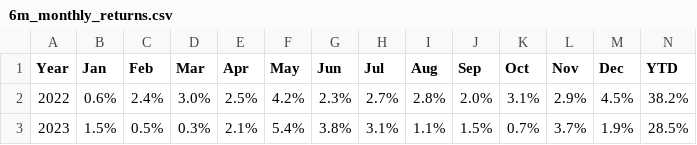
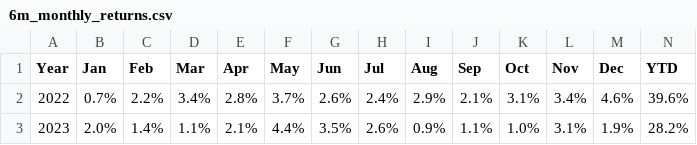
Before and after one commit to arthurdhonneur7/athenee_hf_portfolio, a CSV file: report/6m_monthly_returns.csv, drawn as a sheet; only a part is shown; the diff covers the shown part only.

```diff
--- a/report/6m_monthly_returns.csv
+++ b/report/6m_monthly_returns.csv
@@ -1,3 +1,3 @@
 Year,Jan,Feb,Mar,Apr,May,Jun,Jul,Aug,Sep,Oct,Nov,Dec,YTD
-2022,0.6%,2.4%,3.0%,2.5%,4.2%,2.3%,2.7%,2.8%,2.0%,3.1%,2.9%,4.5%,38.2%
-2023,1.5%,0.5%,0.3%,2.1%,5.4%,3.8%,3.1%,1.1%,1.5%,0.7%,3.7%,1.9%,28.5%
+2022,0.7%,2.2%,3.4%,2.8%,3.7%,2.6%,2.4%,2.9%,2.1%,3.1%,3.4%,4.6%,39.6%
+2023,2.0%,1.4%,1.1%,2.1%,4.4%,3.5%,2.6%,0.9%,1.1%,1.0%,3.1%,1.9%,28.2%
```
Also changed, not shown: 25 edited cells elsewhere in this file, data/concat_hf_data.csv, report/funds_statistics.csv, 14 other files.
